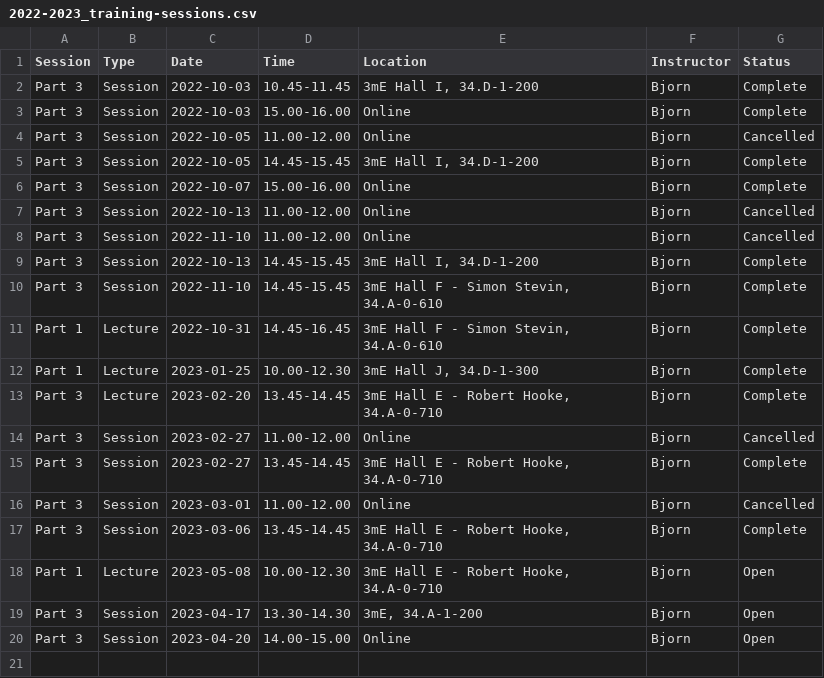
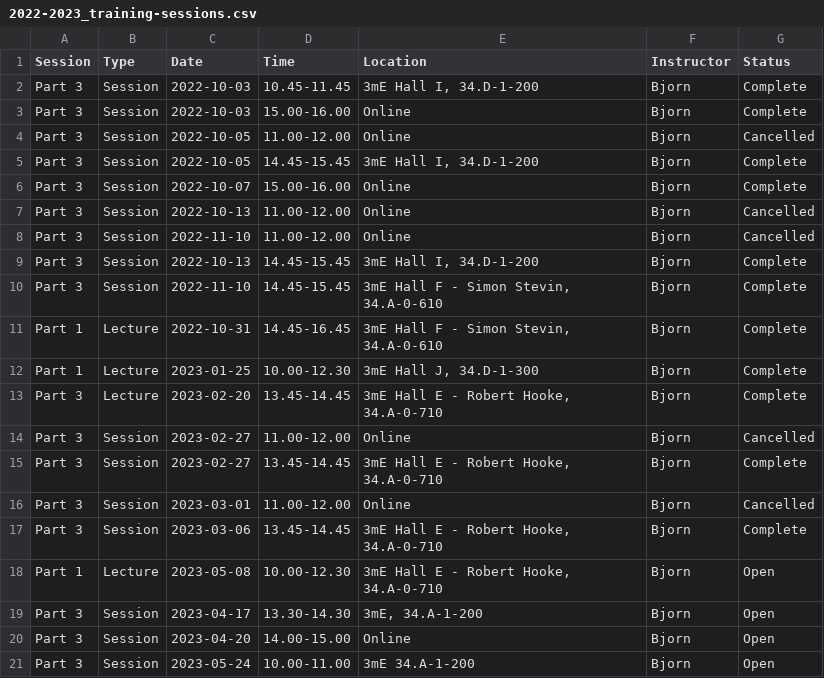
Before and after one commit to 3mE-Data-Stewards/3mE-PhD-DMP-training, a CSV file: 2022-2023_training-sessions.csv, drawn as a sheet.

Commit message:
update schedule

```diff
--- a/2022-2023_training-sessions.csv
+++ b/2022-2023_training-sessions.csv
@@ -20 +20,2 @@ Part 3,Session,2023-04-17,13.30-14.30,"3mE, 34.A-1-200",Bjorn,Open
 Part 3,Session,2023-04-20,14.00-15.00,"Online",Bjorn,Open
+Part 3,Session,2023-05-24,10.00-11.00,"3mE 34.A-1-200",Bjorn,Open
```
